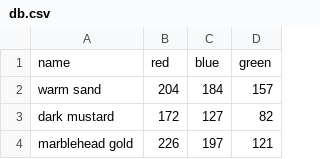
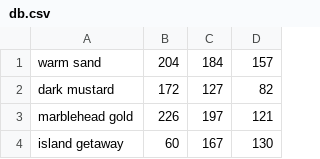
Before and after one commit to andrewortman/colorbot, a CSV file: data/benjaminmoore/db.csv, drawn as a sheet; only a part is shown; the shorter side is filled out with more unchanged rows; the diff names each change by its address in the sheet, - before the commit and + after, or states it on an @@ line.

```diff
--- a/data/benjaminmoore/db.csv
+++ b/data/benjaminmoore/db.csv
-row 1: name | red | blue | green
```
Also changed, not shown: data/test.csv, data/train.csv, 1 other file.
